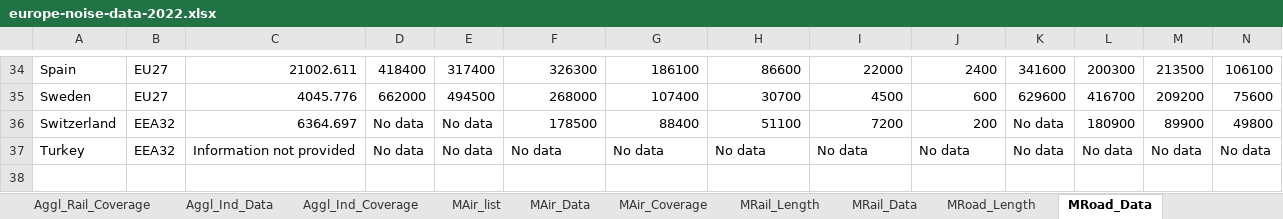
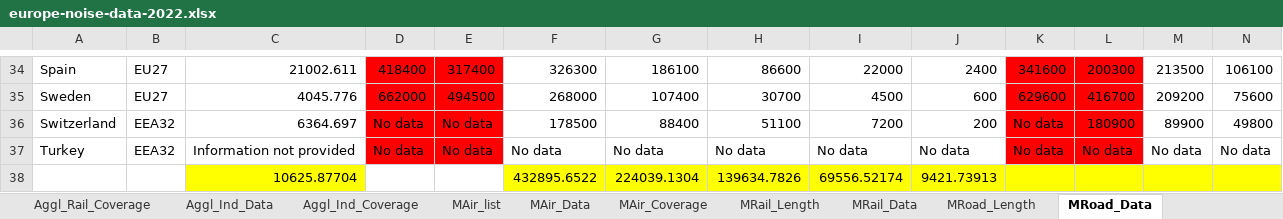
Before and after one commit to Cvet0mir/ListenToTheEarthsSong, an Excel workbook: listentotheearthssong.client/src/visualizations/data/europe-noise-data-2022.xlsx, sheet MRoad_Data, drawn as a sheet; only a part is shown, gaps mark what is left out; values as stored, in another font and other column widths than the file's, no borders; rows hold the shown columns only; the diff covers the shown part only; the diff names each change by its address in the sheet, - before the commit and + after, or states it on an @@ line.

```diff
--- a/listentotheearthssong.client/src/visualizations/data/europe-noise-data-2022.xlsx (sheet MRoad_Data)
+++ b/listentotheearthssong.client/src/visualizations/data/europe-noise-data-2022.xlsx (sheet MRoad_Data)
-D34:E37 fill: none
+D34:E37 fill: #FF0000
-K34:L37 fill: none
+K34:L37 fill: #FF0000
+row 38:  |  | 10625.87704 |  |  | 432895.6522 | 224039.1304 | 139634.7826 | 69556.52174 | 9421.73913
```
Also changed, not shown: cell formats elsewhere in this sheet, 5 other files.
